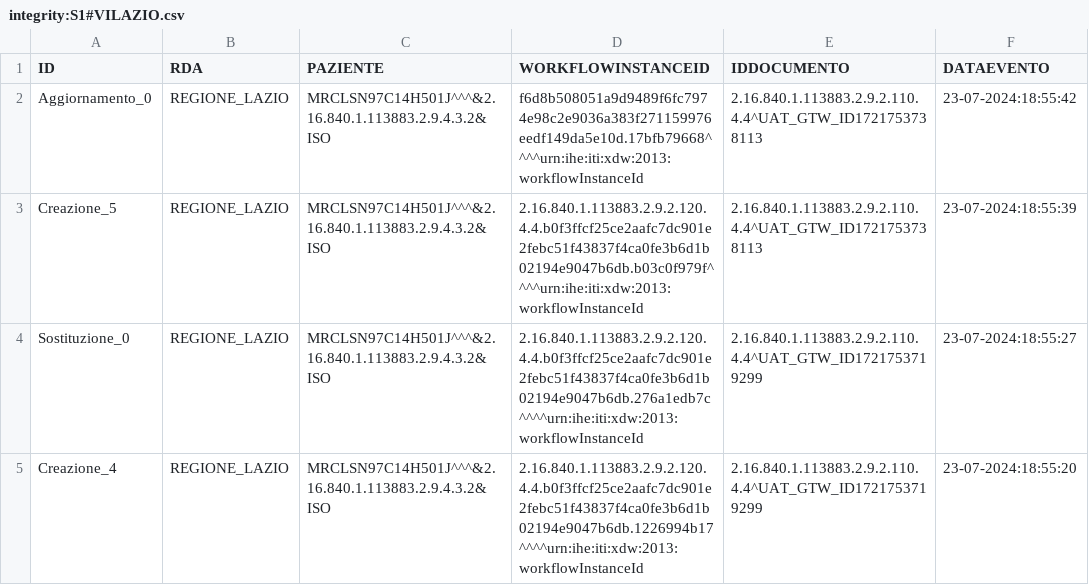
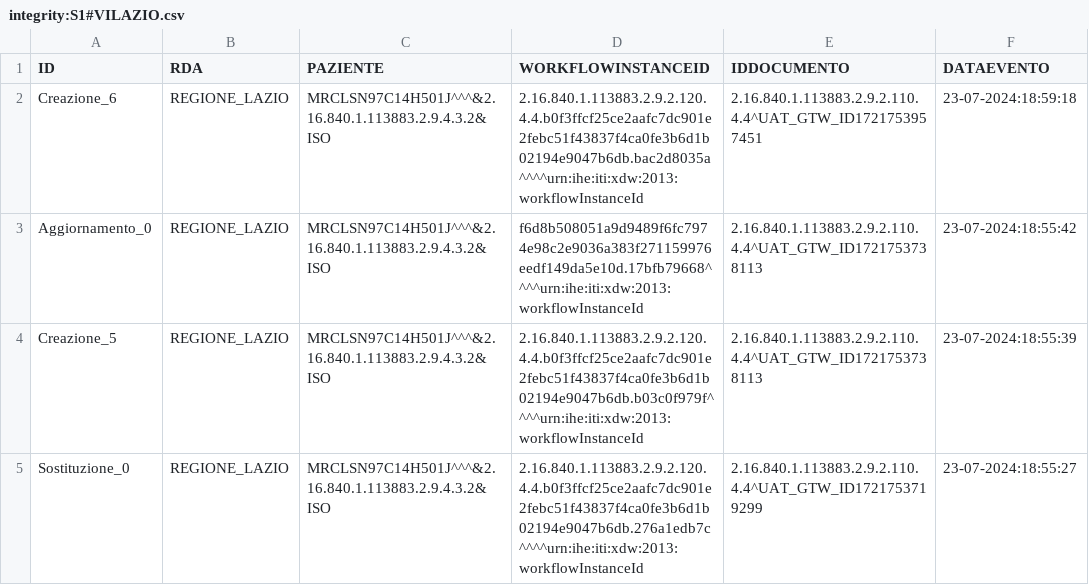
Before and after one commit to vincenzo-ingenito/test-repo-crash, a CSV file: REGIONE_LAZIO/integrity:S1#VILAZIO.csv, drawn as a sheet; only a part is shown; the shorter side is filled out with more unchanged rows; the diff names each change by its address in the sheet, - before the commit and + after, or states it on an @@ line.

Commit message:
Regione: REGIONE_LAZIO, Issuer: integrity:S1#VILAZIO

```diff
--- a/REGIONE_LAZIO/integrity:S1#VILAZIO.csv
+++ b/REGIONE_LAZIO/integrity:S1#VILAZIO.csv
+row 2: Creazione_6 | REGIONE_LAZIO | MRCLSN97C14H501J^^^&2.16.840.1.113883.2.9.4.3.2&ISO | 2.16.840.1.113883.2.9.2.120.4.4.b0f3ffcf25ce2aafc7dc901e2febc51f43837f4ca0fe3b6d1b02194e9047b6db.bac2d8035a^^^^urn:ihe:iti:xdw:2013:workflowInstanceId | 2.16.840.1.113883.2.9.2.110.4.4^UAT_GTW_ID1721753957451 | 23-07-2024:18:59:18
```
